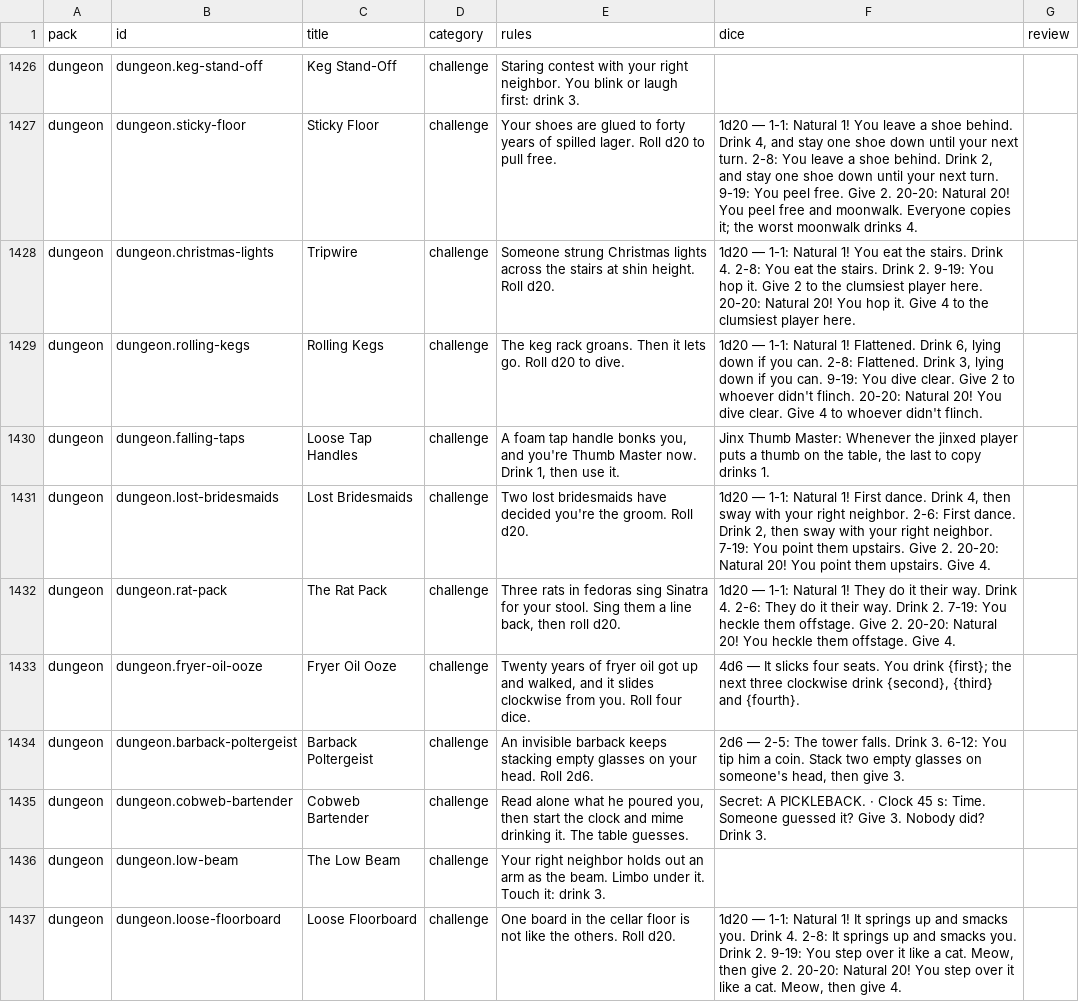
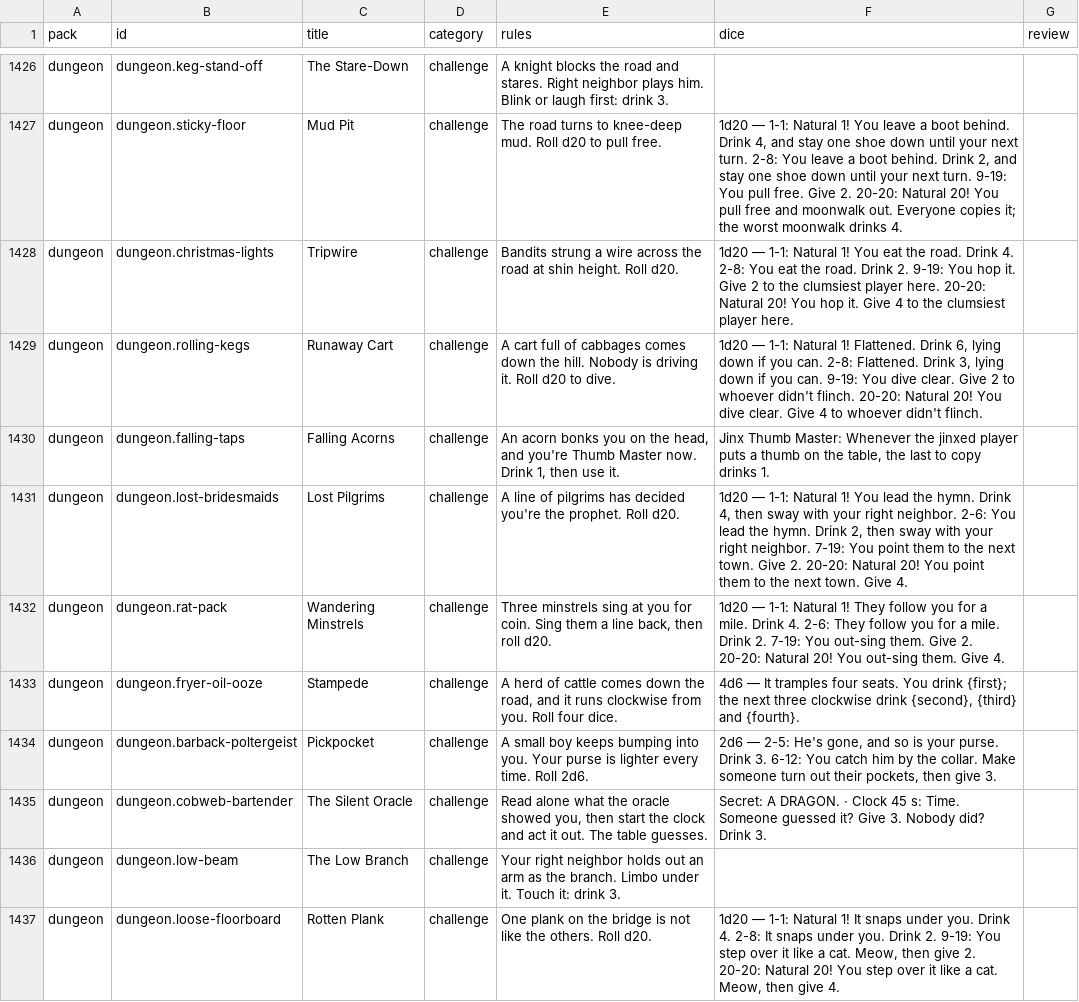
Before and after one commit to spencerdavis226/side-quest, a CSV file: docs/card-review.csv, drawn as a sheet; only a part is shown, gaps mark what is left out; the diff covers the shown part only; the diff names each change by its address in the sheet, - before the commit and + after, or states it on an @@ line.

```diff
--- a/docs/card-review.csv
+++ b/docs/card-review.csv
-C1426 (title): Keg Stand-Off
+C1426 (title): The Stare-Down
-E1426 (rules): Staring contest with your right neighbor. You blink or laugh…
+E1426 (rules): A knight blocks the road and stares. Right neighbor plays him. Blink or laugh…
-C1427 (title): Sticky Floor
+C1427 (title): Mud Pit
-E1427 (rules): Your shoes are glued to forty years of spilled lager. Roll d20…
+E1427 (rules): The road turns to knee-deep mud. Roll d20…
-F1427 (dice): …leave a shoe behind. Drink 4, and stay one shoe down until your next turn. 2-8: You leave a shoe behind. Drink 2, and stay one shoe down until your next turn. 9-19: You peel free. Give 2. 20-20: Natural 20! You peel free and moonwalk. Everyone copies…
+F1427 (dice): …leave a boot behind. Drink 4, and stay one shoe down until your next turn. 2-8: You leave a boot behind. Drink 2, and stay one shoe down until your next turn. 9-19: You pull free. Give 2. 20-20: Natural 20! You pull free and moonwalk out. Everyone copies…
-E1428 (rules): Someone strung Christmas lights across the stairs at shin…
+E1428 (rules): Bandits strung a wire across the road at shin…
-F1428 (dice): …eat the stairs. Drink 4. 2-8: You eat the stairs. Drink 2.…
+F1428 (dice): …eat the road. Drink 4. 2-8: You eat the road. Drink 2.…
-C1429 (title): Rolling Kegs
+C1429 (title): Runaway Cart
-E1429 (rules): The keg rack groans. Then it lets go. Roll d20…
+E1429 (rules): A cart full of cabbages comes down the hill. Nobody is driving it. Roll d20…
-C1430 (title): Loose Tap Handles
+C1430 (title): Falling Acorns
-E1430 (rules): A foam tap handle bonks you, and you're…
+E1430 (rules): An acorn bonks you on the head, and you're…
-C1431 (title): Lost Bridesmaids
+C1431 (title): Lost Pilgrims
-E1431 (rules): Two lost bridesmaids have decided you're the groom. Roll d20.
+E1431 (rules): A line of pilgrims has decided you're the prophet. Roll d20.
-F1431 (dice): …Natural 1! First dance. Drink 4, then sway with your right neighbor. 2-6: First dance. Drink 2, then sway with your right neighbor. 7-19: You point them upstairs. Give 2. 20-20: Natural 20! You point them upstairs. Give 4.
+F1431 (dice): …Natural 1! You lead the hymn. Drink 4, then sway with your right neighbor. 2-6: You lead the hymn. Drink 2, then sway with your right neighbor. 7-19: You point them to the next town. Give 2. 20-20: Natural 20! You point them to the next town. Give 4.
-C1432 (title): The Rat Pack
+C1432 (title): Wandering Minstrels
-E1432 (rules): Three rats in fedoras sing Sinatra for your stool. Sing them…
+E1432 (rules): Three minstrels sing at you for coin. Sing them…
-F1432 (dice): …1! They do it their way. Drink 4. 2-6: They do it their way. Drink 2. 7-19: You heckle them offstage. Give 2. 20-20: Natural 20! You heckle them offstage. Give 4.
+F1432 (dice): …1! They follow you for a mile. Drink 4. 2-6: They follow you for a mile. Drink 2. 7-19: You out-sing them. Give 2. 20-20: Natural 20! You out-sing them. Give 4.
-C1433 (title): Fryer Oil Ooze
+C1433 (title): Stampede
-E1433 (rules): Twenty years of fryer oil got up and walked, and it slides clockwise from…
+E1433 (rules): A herd of cattle comes down the road, and it runs clockwise from…
-F1433 (dice): …— It slicks four seats.…
+F1433 (dice): …— It tramples four seats.…
-C1434 (title): Barback Poltergeist
+C1434 (title): Pickpocket
-E1434 (rules): An invisible barback keeps stacking empty glasses on your head. Roll 2d6.
+E1434 (rules): A small boy keeps bumping into you. Your purse is lighter every time. Roll 2d6.
-F1434 (dice): …— 2-5: The tower falls. Drink 3. 6-12: You tip him a coin. Stack two empty glasses on someone's head, then give…
+F1434 (dice): …— 2-5: He's gone, and so is your purse. Drink 3. 6-12: You catch him by the collar. Make someone turn out their pockets, then give…
-C1435 (title): Cobweb Bartender
+C1435 (title): The Silent Oracle
-E1435 (rules): …alone what he poured you, then start the clock and mime drinking it. The table…
+E1435 (rules): …alone what the oracle showed you, then start the clock and act it out. The table…
-F1435 (dice): Secret: A PICKLEBACK. · Clock…
+F1435 (dice): Secret: A DRAGON. · Clock…
-C1436 (title): The Low Beam
+C1436 (title): The Low Branch
-E1436 (rules): …as the beam. Limbo under…
+E1436 (rules): …as the branch. Limbo under…
-C1437 (title): Loose Floorboard
+C1437 (title): Rotten Plank
-E1437 (rules): One board in the cellar floor is not…
+E1437 (rules): One plank on the bridge is not…
-F1437 (dice): …1! It springs up and smacks you. Drink 4. 2-8: It springs up and smacks you. Drink…
+F1437 (dice): …1! It snaps under you. Drink 4. 2-8: It snaps under you. Drink…
```
Also changed, not shown: 105 edited cells elsewhere in this file, 18 other files.
